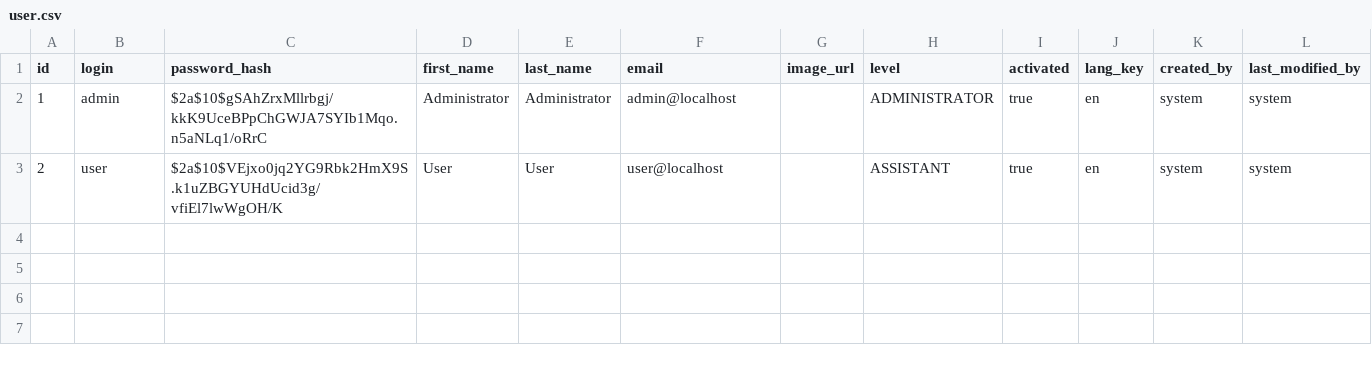
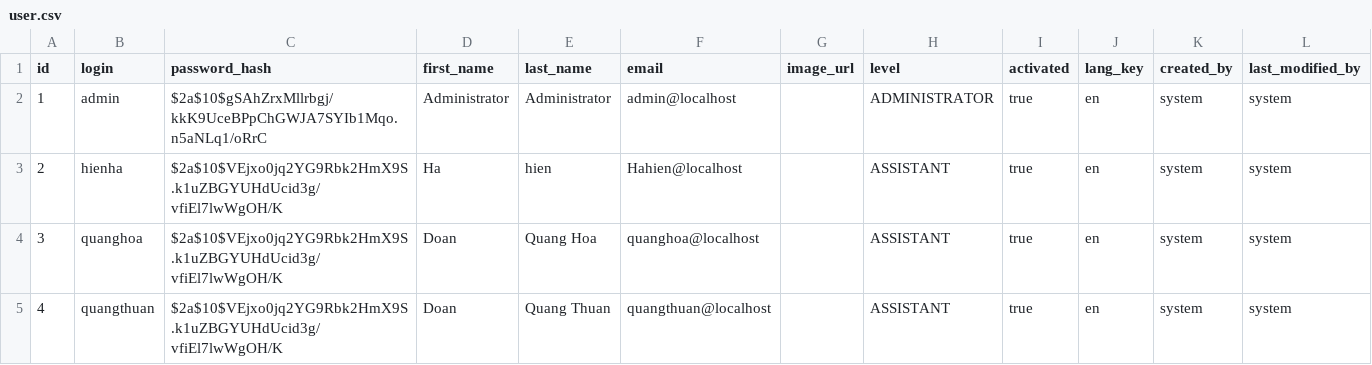
Before and after one commit to bosscuts/backend, a CSV file: src/main/resources/liquibase/data/user.csv, drawn as a sheet.

```diff
--- a/src/main/resources/liquibase/data/user.csv
+++ b/src/main/resources/liquibase/data/user.csv
@@ -2,2 +2,4 @@ id;login;password_hash;first_name;last_name;email;image_url;level;activated;lang
 1;admin;$2a$10$gSAhZrxMllrbgj/kkK9UceBPpChGWJA7SYIb1Mqo.n5aNLq1/oRrC;Administrator;Administrator;admin@localhost;;ADMINISTRATOR;true;en;system;system
-2;user;$2a$10$VEjxo0jq2YG9Rbk2HmX9S.k1uZBGYUHdUcid3g/vfiEl7lwWgOH/K;User;User;user@localhost;;ASSISTANT;true;en;system;system
+2;hienha;$2a$10$VEjxo0jq2YG9Rbk2HmX9S.k1uZBGYUHdUcid3g/vfiEl7lwWgOH/K;Ha;hien;Hahien@localhost;;ASSISTANT;true;en;system;system
+3;quanghoa;$2a$10$VEjxo0jq2YG9Rbk2HmX9S.k1uZBGYUHdUcid3g/vfiEl7lwWgOH/K;Doan;Quang Hoa;quanghoa@localhost;;ASSISTANT;true;en;system;system
+4;quangthuan;$2a$10$VEjxo0jq2YG9Rbk2HmX9S.k1uZBGYUHdUcid3g/vfiEl7lwWgOH/K;Doan;Quang Thuan;quangthuan@localhost;;ASSISTANT;true;en;system;system
```
Also changed, not shown: 17 other files.
